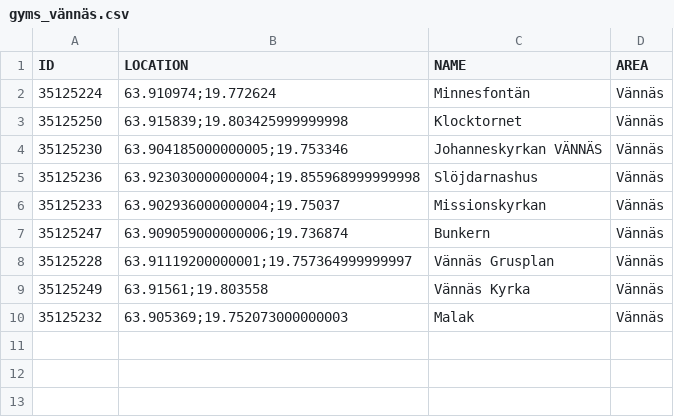
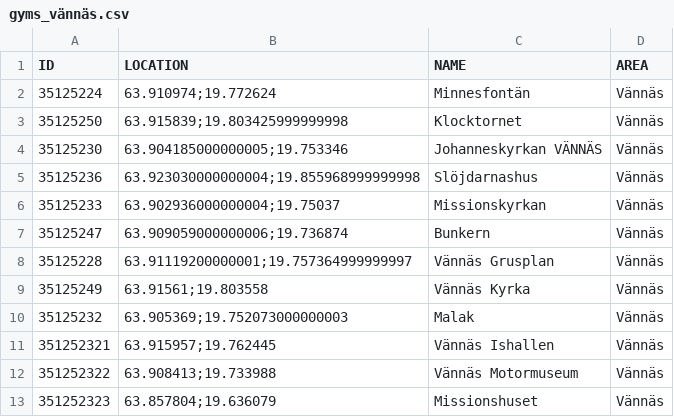
Before and after one commit to magnusmickelsson/pokeraidbot, a CSV file: src/main/resources/gyms_vännäs.csv, drawn as a sheet.

Commit message:
Gym data update

```diff
--- a/src/main/resources/gyms_vännäs.csv
+++ b/src/main/resources/gyms_vännäs.csv
@@ -10 +10,4 @@ ID;LOCATION;NAME;AREA
 35125232;"63.905369;19.752073000000003";Malak;Vännäs
+351252321;"63.915957;19.762445";Vännäs Ishallen;Vännäs
+351252322;"63.908413;19.733988";Vännäs Motormuseum;Vännäs
+351252323;"63.857804;19.636079";Missionshuset;Vännäs
```
Also changed, not shown: 3 other files.
